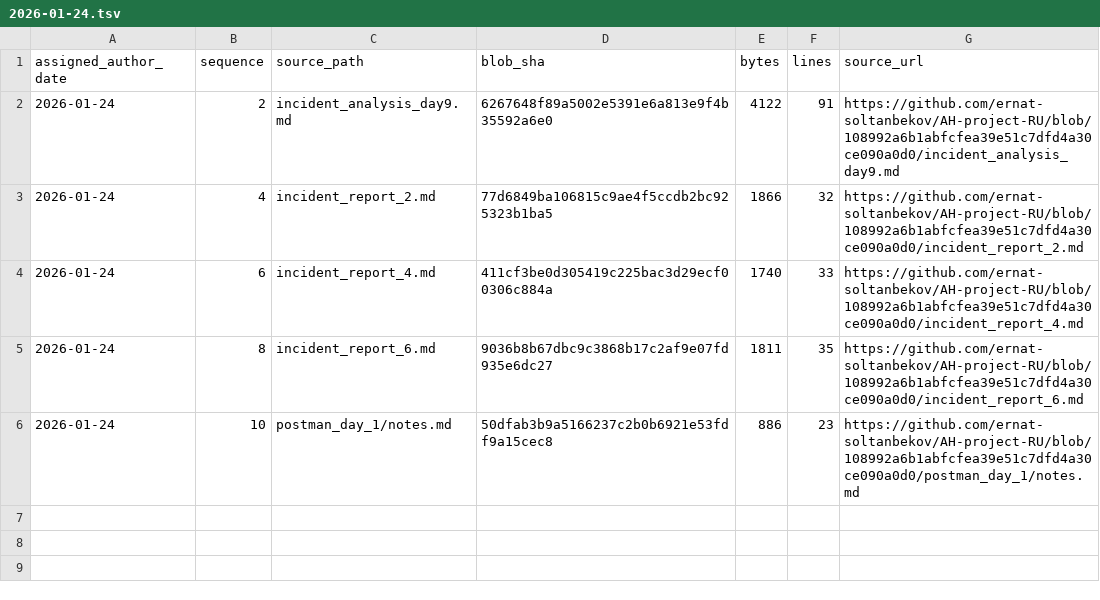
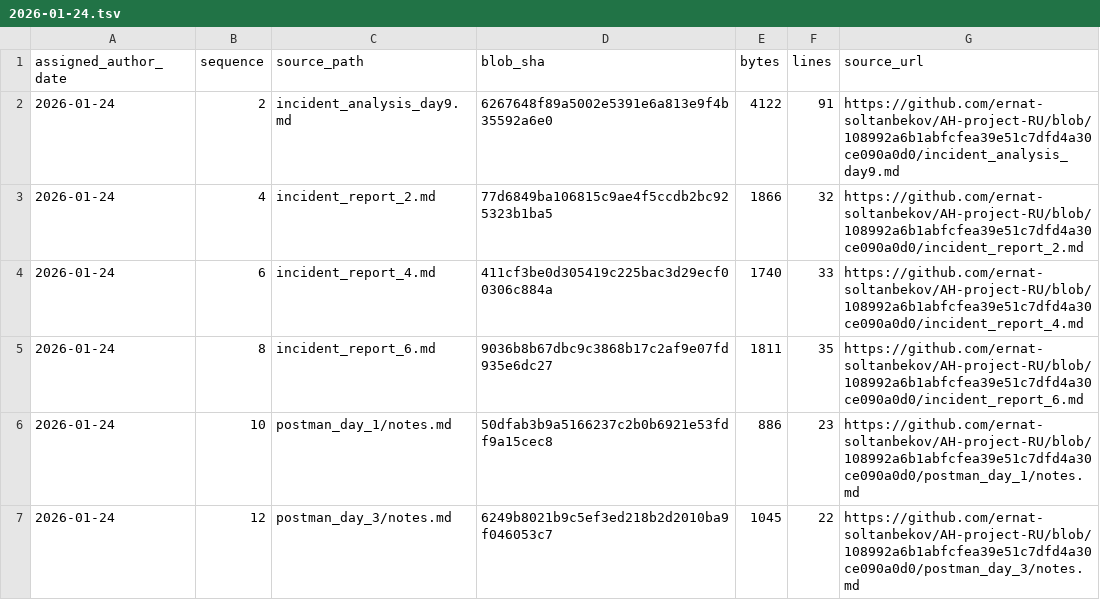
Before and after one commit to GhostOfAstana/AH-project-RU, a TSV file: source-catalog-2026-09-30/daily/2026-01-24.tsv, drawn as a sheet.

Commit message:
catalog: add source metadata for 2026-01-24 #12 (backfill generated 2026-09-30)

```diff
--- a/source-catalog-2026-09-30/daily/2026-01-24.tsv
+++ b/source-catalog-2026-09-30/daily/2026-01-24.tsv
@@ -6 +6,2 @@ assigned_author_date	sequence	source_path	blob_sha	bytes	lines	source_url
 2026-01-24	10	postman_day_1/notes.md	50dfab3b9a5166237c2b0b6921e53fdf9a15cec8	886	23	https://github.com/ernat-soltanbekov/AH-project-RU/blob/108992a6b1abfcfea39e51c7dfd4a30ce090a0d0/postman_day_1/notes.md
+2026-01-24	12	postman_day_3/notes.md	6249b8021b9c5ef3ed218b2d2010ba9f046053c7	1045	22	https://github.com/ernat-soltanbekov/AH-project-RU/blob/108992a6b1abfcfea39e51c7dfd4a30ce090a0d0/postman_day_3/notes.md
```
